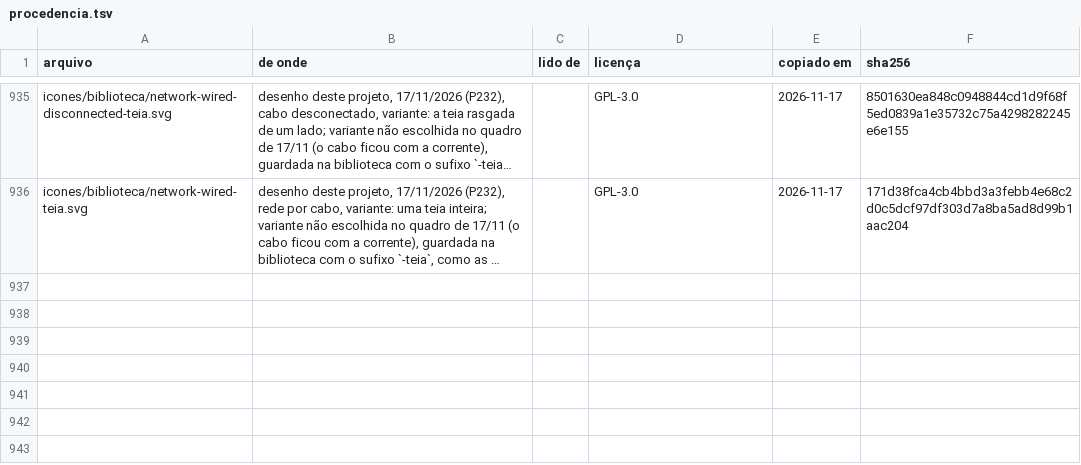
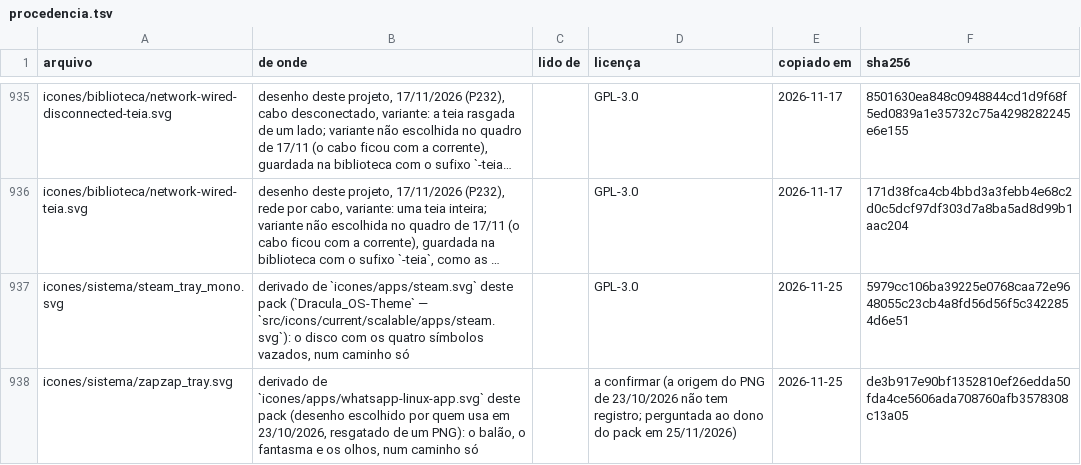
Before and after one commit to vitoriamariadb/MeowSystem, a TSV file: packs/dracula/procedencia.tsv, drawn as a sheet; only a part is shown, gaps mark what is left out; long unchanged cells end in …; the diff names each change by its address in the sheet, - before the commit and + after, or states it on an @@ line.

Commit message:
docs(dracula): a procedência dos dois glifos da bandeja e a sprint do glifo que virava código
Co-authored-by: AndreBFarias <andre.dsbf@gmail.com>

```diff
--- a/packs/dracula/procedencia.tsv
+++ b/packs/dracula/procedencia.tsv
+row 937: icones/sistema/steam_tray_mono.svg | derivado de `icones/apps/steam.svg` deste pack (`Dracula_OS-Theme` — `src/icons/current/scalable/apps/steam.svg`): o disco com os quatro símbolos vazados, num caminho só |  | GPL-3.0 | 2026-11-25 | 5979cc106ba39225e0768caa72e9648055c23cb4a8fd56d56f5c3422854d6e51
+row 938: icones/sistema/zapzap_tray.svg | derivado de `icones/apps/whatsapp-linux-app.svg` deste pack (desenho escolhido por quem usa em 23/10/2026, resgatado de um PNG): o balão, o fantasma e os olhos, num caminho só |  | a confirmar (a origem do PNG de 23/10/2026 não tem registro; perguntada ao dono do pack em 25/11/2026) | 2026-11-25 | de3b917e90bf1352810ef26edda50fda4ce5606ada708760afb3578308c13a05
```
Also changed, not shown: 1 other file.
